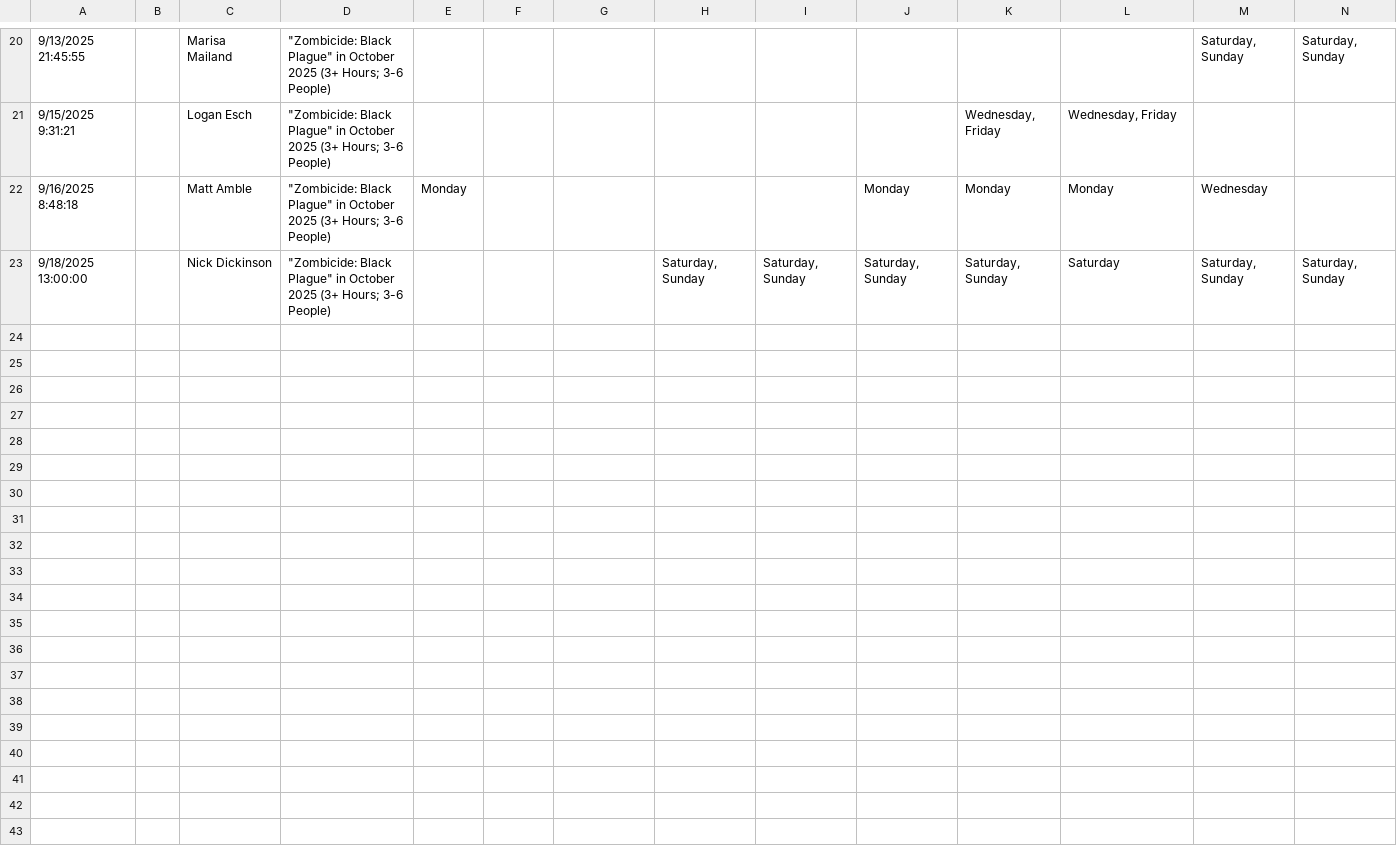
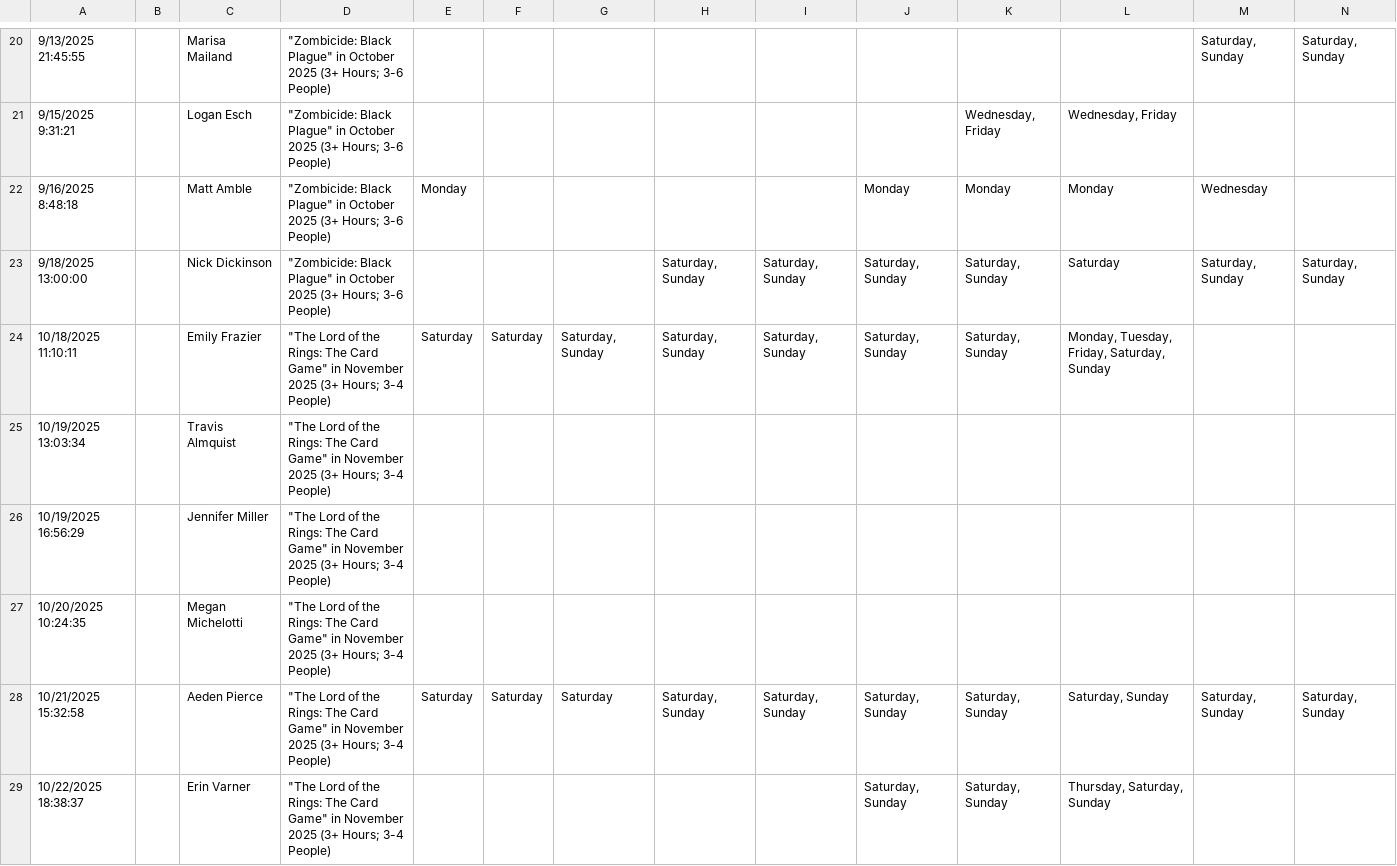
Before and after one commit to CategorIAN/ABCD, a CSV file: Raw Data/EventPlanAvailability_DB.csv, drawn as a sheet; only a part is shown, gaps mark what is left out; rows hold the shown columns only; the diff names each change by its address in the sheet, - before the commit and + after, or states it on an @@ line.

```diff
--- a/Raw Data/EventPlanAvailability_DB.csv
+++ b/Raw Data/EventPlanAvailability_DB.csv
+row 24: 10/18/2025 11:10:11 |  | Emily Frazier | "The Lord of the Rings: The Card Game" in November 2025 (3+ Hours; 3-4 People) | Saturday | Saturday | Saturday, Sunday | Saturday, Sunday | Saturday, Sunday | Saturday, Sunday | Saturday, Sunday | Monday, Tuesday, Friday, Saturday, Sunday
+row 25: 10/19/2025 13:03:34 |  | Travis Almquist | "The Lord of the Rings: The Card Game" in November 2025 (3+ Hours; 3-4 People)
+row 26: 10/19/2025 16:56:29 |  | Jennifer Miller | "The Lord of the Rings: The Card Game" in November 2025 (3+ Hours; 3-4 People)
+row 27: 10/20/2025 10:24:35 |  | Megan Michelotti | "The Lord of the Rings: The Card Game" in November 2025 (3+ Hours; 3-4 People)
+row 28: 10/21/2025 15:32:58 |  | Aeden Pierce | "The Lord of the Rings: The Card Game" in November 2025 (3+ Hours; 3-4 People) | Saturday | Saturday | Saturday | Saturday, Sunday | Saturday, Sunday | Saturday, Sunday | Saturday, Sunday | Saturday, Sunday | Saturday, Sunday | Saturday, Sunday
+row 29: 10/22/2025 18:38:37 |  | Erin Varner | "The Lord of the Rings: The Card Game" in November 2025 (3+ Hours; 3-4 People) |  |  |  |  |  | Saturday, Sunday | Saturday, Sunday | Thursday, Saturday, Sunday
```
Also changed, not shown: EventPlanAvailability_DB/original.csv, 1 other file.
